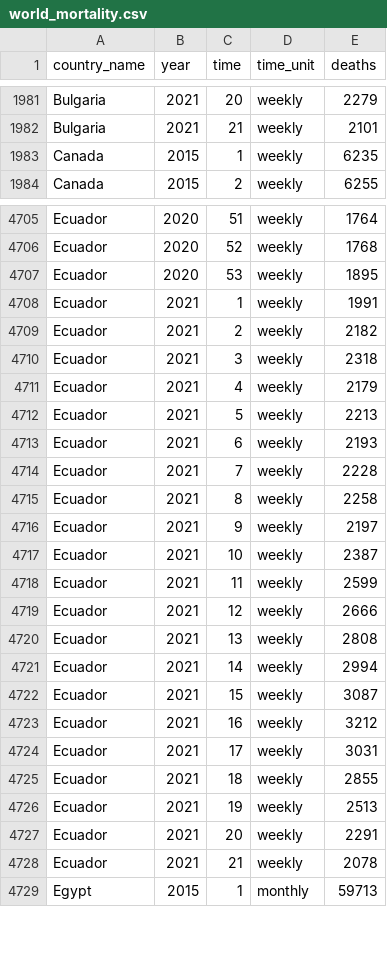
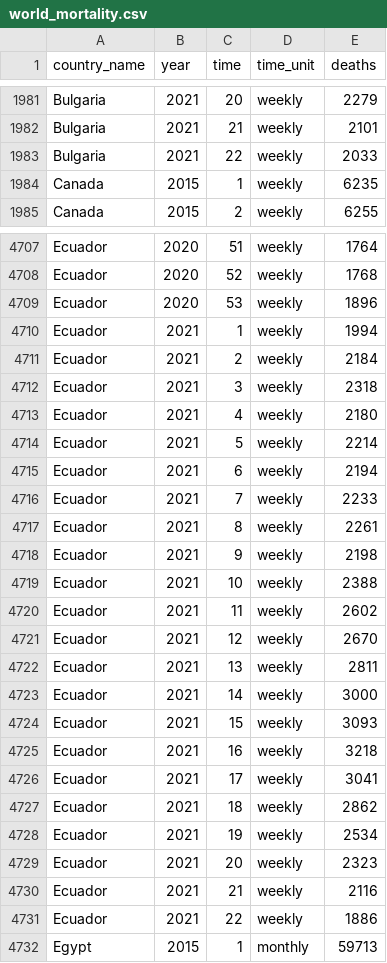
Before and after one commit to akarlinsky/world_mortality, a CSV file: world_mortality.csv, drawn as a sheet; only a part is shown, gaps mark what is left out; the diff covers the shown part only.

Commit message:
2021-06-16 Update
- New data: Bulgaria, Czechia, Ecuador, Estonia, Finland, Germany, Israel, Kazakhstan, Latvia, South Africa, Switzerland.

- Revisions: Brazil, Ecuador, Israel, Paraguay, South Africa.

- Preliminary Mortality: Kosovo update.

```diff
--- a/world_mortality.csv
+++ b/world_mortality.csv
@@ -1982,2 +1982,3 @@ Bulgaria,2021,20,weekly,2279
 Bulgaria,2021,21,weekly,2101
+Bulgaria,2021,22,weekly,2033
 Canada,2015,1,weekly,6235
@@ -4706,24 +4708,25 @@ Ecuador,2020,51,weekly,1764
 Ecuador,2020,52,weekly,1768
-Ecuador,2020,53,weekly,1895
-Ecuador,2021,1,weekly,1991
-Ecuador,2021,2,weekly,2182
+Ecuador,2020,53,weekly,1896
+Ecuador,2021,1,weekly,1994
+Ecuador,2021,2,weekly,2184
 Ecuador,2021,3,weekly,2318
-Ecuador,2021,4,weekly,2179
-Ecuador,2021,5,weekly,2213
-Ecuador,2021,6,weekly,2193
-Ecuador,2021,7,weekly,2228
-Ecuador,2021,8,weekly,2258
-Ecuador,2021,9,weekly,2197
-Ecuador,2021,10,weekly,2387
-Ecuador,2021,11,weekly,2599
-Ecuador,2021,12,weekly,2666
-Ecuador,2021,13,weekly,2808
-Ecuador,2021,14,weekly,2994
-Ecuador,2021,15,weekly,3087
-Ecuador,2021,16,weekly,3212
-Ecuador,2021,17,weekly,3031
-Ecuador,2021,18,weekly,2855
-Ecuador,2021,19,weekly,2513
-Ecuador,2021,20,weekly,2291
-Ecuador,2021,21,weekly,2078
+Ecuador,2021,4,weekly,2180
+Ecuador,2021,5,weekly,2214
+Ecuador,2021,6,weekly,2194
+Ecuador,2021,7,weekly,2233
+Ecuador,2021,8,weekly,2261
+Ecuador,2021,9,weekly,2198
+Ecuador,2021,10,weekly,2388
+Ecuador,2021,11,weekly,2602
+Ecuador,2021,12,weekly,2670
+Ecuador,2021,13,weekly,2811
+Ecuador,2021,14,weekly,3000
+Ecuador,2021,15,weekly,3093
+Ecuador,2021,16,weekly,3218
+Ecuador,2021,17,weekly,3041
+Ecuador,2021,18,weekly,2862
+Ecuador,2021,19,weekly,2534
+Ecuador,2021,20,weekly,2323
+Ecuador,2021,21,weekly,2116
+Ecuador,2021,22,weekly,1886
 Egypt,2015,1,monthly,59713
```
Also changed, not shown: 10 added rows and 82 edited cells elsewhere in this file, 3 other files.
